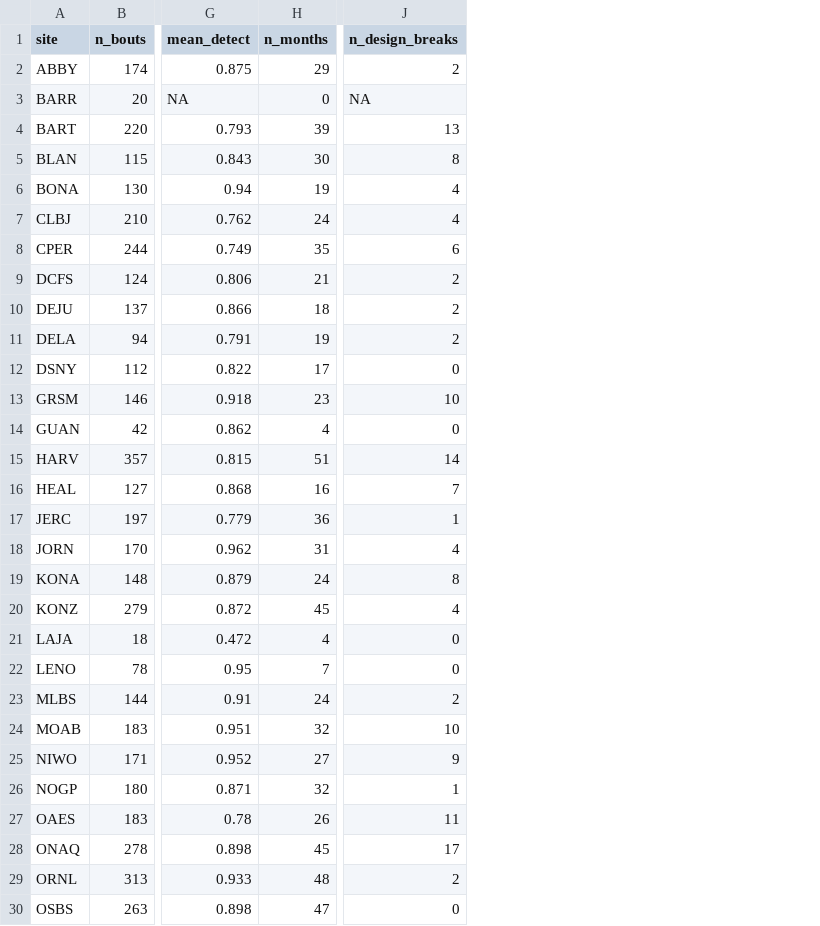
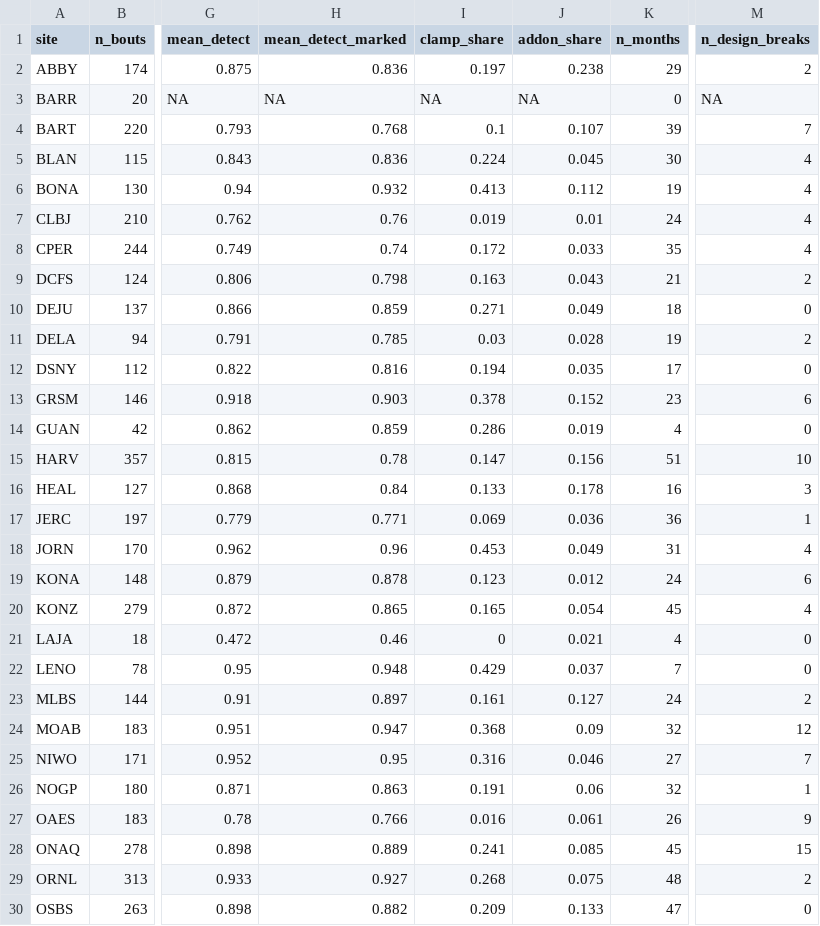
Before and after one commit to tgilbert14/NEON-Small-Mammal-Tracker-App, a CSV file: docs/audit-fixes/2026-10-18-closed-capture-by-site.csv, drawn as a sheet; only a part is shown, gaps mark what is left out; addresses are those after the commit; the diff covers the shown part only; the diff names each change by its address in the sheet, - before the commit and + after, or states it on an @@ line.

```diff
--- a/docs/audit-fixes/2026-10-18-closed-capture-by-site.csv
+++ b/docs/audit-fixes/2026-10-18-closed-capture-by-site.csv
+column H (mean_detect_marked), rows 2-30: 0.836 | NA | 0.768 | 0.836 | 0.932 | 0.76 | 0.74 | 0.798 | 0.859 | 0.785 | 0.816 | 0.903 | 0.859 | 0.78 | 0.84 | 0.771 | 0.96 | 0.878 | 0.865 | 0.46 | 0.948 | 0.897 | 0.947 | 0.95 | 0.863 | 0.766 | 0.889 | 0.927 | 0.882
+column I (clamp_share), rows 2-30: 0.197 | NA | 0.1 | 0.224 | 0.413 | 0.019 | 0.172 | 0.163 | 0.271 | 0.03 | 0.194 | 0.378 | 0.286 | 0.147 | 0.133 | 0.069 | 0.453 | 0.123 | 0.165 | 0 | 0.429 | 0.161 | 0.368 | 0.316 | 0.191 | 0.016 | 0.241 | 0.268 | 0.209
+column J (addon_share), rows 2-30: 0.238 | NA | 0.107 | 0.045 | 0.112 | 0.01 | 0.033 | 0.043 | 0.049 | 0.028 | 0.035 | 0.152 | 0.019 | 0.156 | 0.178 | 0.036 | 0.049 | 0.012 | 0.054 | 0.021 | 0.037 | 0.127 | 0.09 | 0.046 | 0.06 | 0.061 | 0.085 | 0.075 | 0.133
-M4 (n_design_breaks): 13
+M4 (n_design_breaks): 7
-M5 (n_design_breaks): 8
+M5 (n_design_breaks): 4
-M8 (n_design_breaks): 6
+M8 (n_design_breaks): 4
-M10 (n_design_breaks): 2
+M10 (n_design_breaks): 0
-M13 (n_design_breaks): 10
+M13 (n_design_breaks): 6
-M15 (n_design_breaks): 14
+M15 (n_design_breaks): 10
-M16 (n_design_breaks): 7
+M16 (n_design_breaks): 3
-M19 (n_design_breaks): 8
+M19 (n_design_breaks): 6
-M24 (n_design_breaks): 10
+M24 (n_design_breaks): 12
-M25 (n_design_breaks): 9
+M25 (n_design_breaks): 7
-M27 (n_design_breaks): 11
+M27 (n_design_breaks): 9
-M28 (n_design_breaks): 17
+M28 (n_design_breaks): 15
```
Also changed, not shown: 6 edited cells elsewhere in this file, 8 other files.
